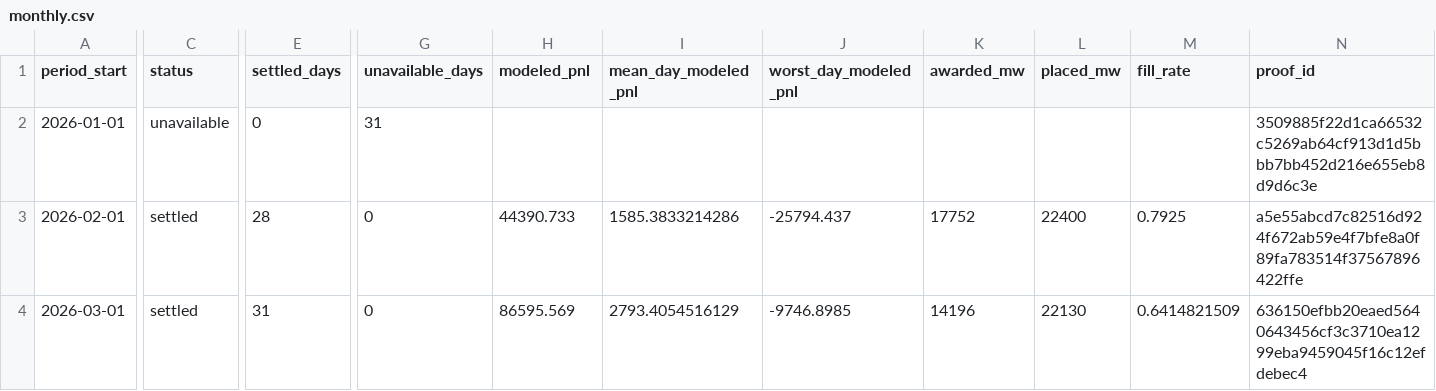
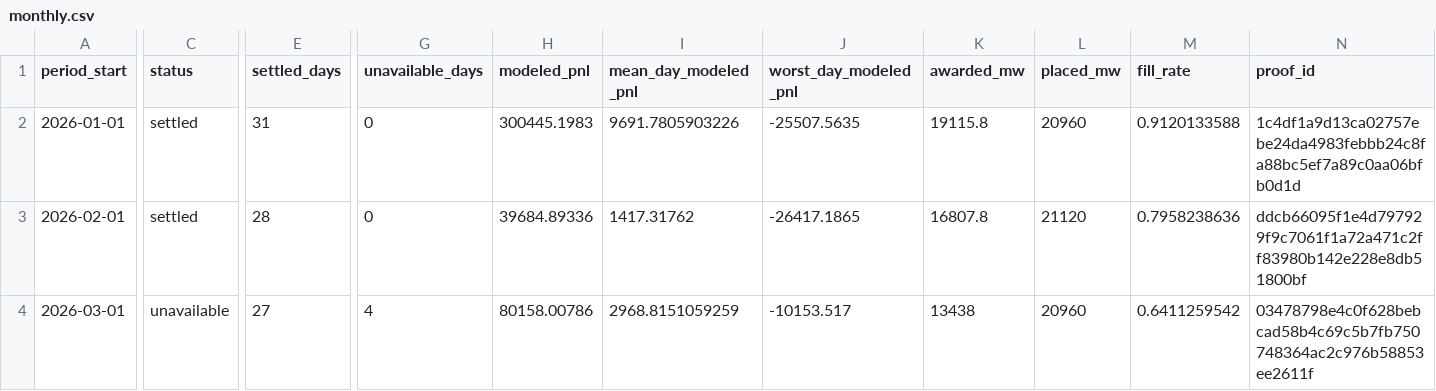
Before and after one commit to jameskim247/ptp-track-record, a CSV file: data/series-02/monthly.csv, drawn as a sheet; only a part is shown, gaps mark what is left out; the diff covers the shown part only; the diff names each change by its address in the sheet, - before the commit and + after, or states it on an @@ line.

```diff
--- a/data/series-02/monthly.csv
+++ b/data/series-02/monthly.csv
-C2 (status): unavailable
+C2 (status): settled
-E2 (settled_days): 0
+E2 (settled_days): 31
-G2 (unavailable_days): 31
+G2 (unavailable_days): 0
-H2 (modeled_pnl): (empty)
+H2 (modeled_pnl): 300445.1983
-I2 (mean_day_modeled_pnl): (empty)
+I2 (mean_day_modeled_pnl): 9691.7805903226
-J2 (worst_day_modeled_pnl): (empty)
+J2 (worst_day_modeled_pnl): -25507.5635
-K2 (awarded_mw): (empty)
+K2 (awarded_mw): 19115.8
-L2 (placed_mw): (empty)
+L2 (placed_mw): 20960
-M2 (fill_rate): (empty)
+M2 (fill_rate): 0.9120133588
-N2 (proof_id): 3509885f22d1ca66532c5269ab64cf913d1d5bbb7bb452d216e655eb8d9d6c3e
+N2 (proof_id): 1c4df1a9d13ca02757ebe24da4983febbb24c8fa88bc5ef7a89c0aa06bfb0d1d
-H3 (modeled_pnl): 44390.733
+H3 (modeled_pnl): 39684.89336
-I3 (mean_day_modeled_pnl): 1585.3833214286
+I3 (mean_day_modeled_pnl): 1417.31762
-J3 (worst_day_modeled_pnl): -25794.437
+J3 (worst_day_modeled_pnl): -26417.1865
-K3 (awarded_mw): 17752
+K3 (awarded_mw): 16807.8
-L3 (placed_mw): 22400
+L3 (placed_mw): 21120
-M3 (fill_rate): 0.7925
+M3 (fill_rate): 0.7958238636
-N3 (proof_id): a5e55abcd7c82516d924f672ab59e4f7bfe8a0f89fa783514f37567896422ffe
+N3 (proof_id): ddcb66095f1e4d797929f9c7061f1a72a471c2ff83980b142e228e8db51800bf
-C4 (status): settled
+C4 (status): unavailable
-E4 (settled_days): 31
+E4 (settled_days): 27
-G4 (unavailable_days): 0
+G4 (unavailable_days): 4
-H4 (modeled_pnl): 86595.569
+H4 (modeled_pnl): 80158.00786
-I4 (mean_day_modeled_pnl): 2793.4054516129
+I4 (mean_day_modeled_pnl): 2968.8151059259
-J4 (worst_day_modeled_pnl): -9746.8985
+J4 (worst_day_modeled_pnl): -10153.517
-K4 (awarded_mw): 14196
+K4 (awarded_mw): 13438
-L4 (placed_mw): 22130
+L4 (placed_mw): 20960
-M4 (fill_rate): 0.6414821509
+M4 (fill_rate): 0.6411259542
-N4 (proof_id): 636150efbb20eaed5640643456cf3c3710ea1299eba9459045f16c12efdebec4
+N4 (proof_id): 03478798e4c0f628bebcad58b4c69c5b7fb750748364ac2c976b58853ee2611f
```
Also changed, not shown: 44 edited cells elsewhere in this file, data/series-01/daily.csv, data/series-01/monthly.csv, 11 other files.
